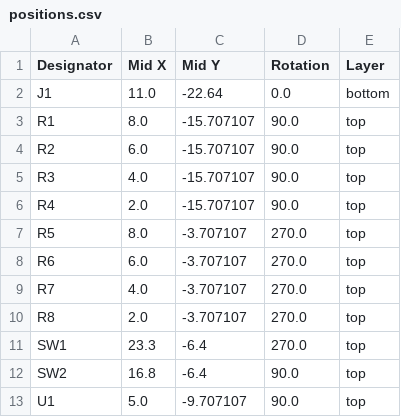
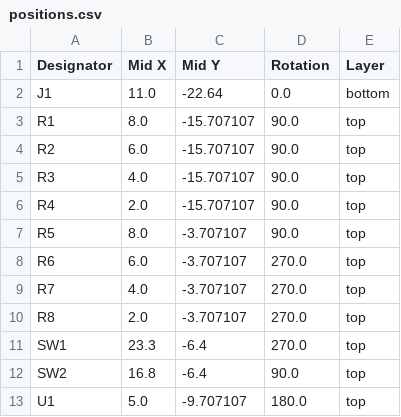
Before and after one commit to davedarko/VectorScopeMusicAddon, a CSV file: KiCad PCB files/production/positions.csv, drawn as a sheet.

```diff
--- a/KiCad PCB files/production/positions.csv
+++ b/KiCad PCB files/production/positions.csv
@@ -6,3 +6,3 @@ R3,4.0,-15.707107,90.0,top
 R4,2.0,-15.707107,90.0,top
-R5,8.0,-3.707107,270.0,top
+R5,8.0,-3.707107,90.0,top
 R6,6.0,-3.707107,270.0,top
@@ -12,2 +12,2 @@ SW1,23.3,-6.4,270.0,top
 SW2,16.8,-6.4,90.0,top
-U1,5.0,-9.707107,90.0,top
+U1,5.0,-9.707107,180.0,top
```
Also changed, not shown: KiCad PCB files/production/bom.csv, 4 other files.
